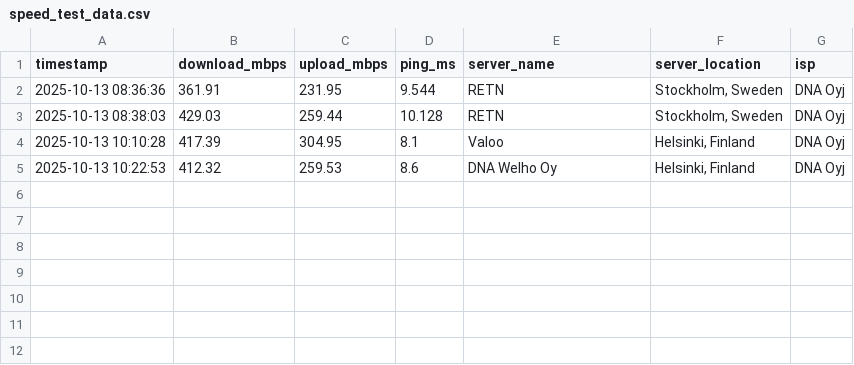
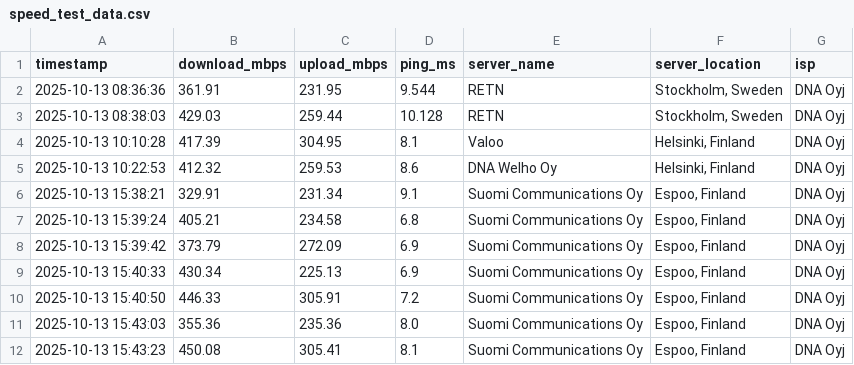
Before and after one commit to teevirta/Internet_Speed_test, a CSV file: speed_test_data.csv, drawn as a sheet.

```diff
--- a/speed_test_data.csv
+++ b/speed_test_data.csv
@@ -5 +5,8 @@ timestamp,download_mbps,upload_mbps,ping_ms,server_name,server_location,isp
 2025-10-13 10:22:53,412.32,259.53,8.6,DNA Welho Oy,"Helsinki, Finland",DNA Oyj
+2025-10-13 15:38:21,329.91,231.34,9.1,Suomi Communications Oy,"Espoo, Finland",DNA Oyj
+2025-10-13 15:39:24,405.21,234.58,6.8,Suomi Communications Oy,"Espoo, Finland",DNA Oyj
+2025-10-13 15:39:42,373.79,272.09,6.9,Suomi Communications Oy,"Espoo, Finland",DNA Oyj
+2025-10-13 15:40:33,430.34,225.13,6.9,Suomi Communications Oy,"Espoo, Finland",DNA Oyj
+2025-10-13 15:40:50,446.33,305.91,7.2,Suomi Communications Oy,"Espoo, Finland",DNA Oyj
+2025-10-13 15:43:03,355.36,235.36,8.0,Suomi Communications Oy,"Espoo, Finland",DNA Oyj
+2025-10-13 15:43:23,450.08,305.41,8.1,Suomi Communications Oy,"Espoo, Finland",DNA Oyj
```
Also changed, not shown: 2 other files.
